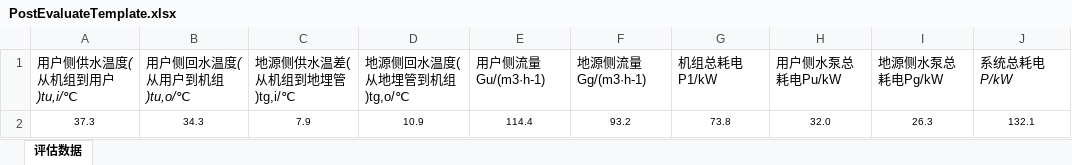
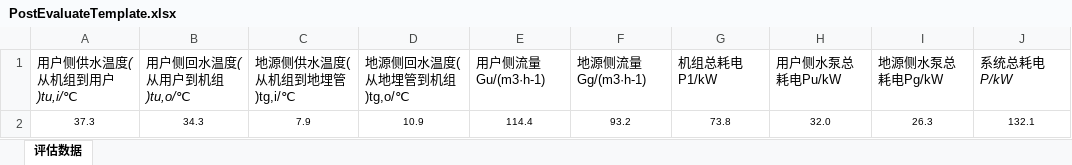
Before and after one commit to Blacksheepi/qiansister, an Excel workbook: file/PostEvaluateTemplate.xlsx, sheet 评估数据, drawn as a sheet; only a part is shown; values as stored, in another font and other column widths than the file's, no borders; the diff names each change by its address in the sheet, - before the commit and + after, or states it on an @@ line.

```diff
--- a/file/PostEvaluateTemplate.xlsx (sheet 评估数据)
+++ b/file/PostEvaluateTemplate.xlsx (sheet 评估数据)
-C1: 地源侧供水温差(从机组到地埋管)tg,i/℃
+C1: 地源侧供水温度(从机组到地埋管)tg,i/℃
```
Also changed, not shown: 5 other files.
